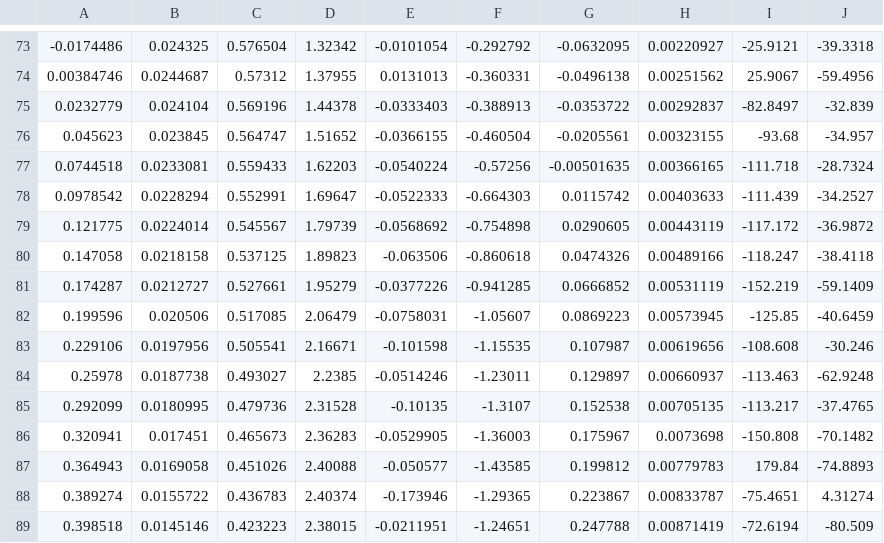
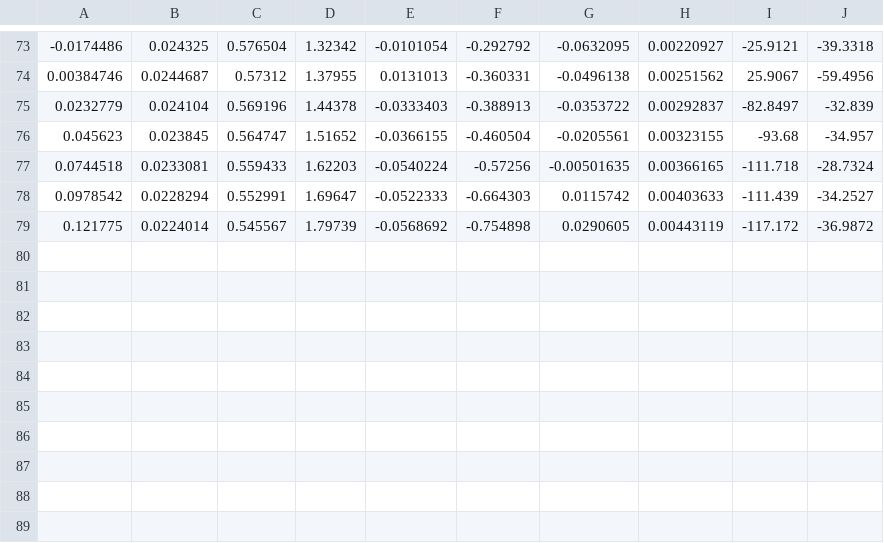
Before and after one commit to munzir/13b-3DUnification-UnlockedJoints, a CSV file: build/examples/3dofddp/mpc_traj.csv, drawn as a sheet; only a part is shown, gaps mark what is left out.

```diff
--- a/build/examples/3dofddp/mpc_traj.csv
+++ b/build/examples/3dofddp/mpc_traj.csv
@@ -79,11 +79 @@
 0.121775, 0.0224014, 0.545567, 1.79739, -0.0568692, -0.754898, 0.0290605, 0.00443119, -117.172,-36.9872
-0.147058, 0.0218158, 0.537125, 1.89823, -0.063506, -0.860618, 0.0474326, 0.00489166, -118.247,-38.4118
-0.174287, 0.0212727, 0.527661, 1.95279, -0.0377226, -0.941285, 0.0666852, 0.00531119, -152.219,-59.1409
-0.199596, 0.020506, 0.517085, 2.06479, -0.0758031, -1.05607, 0.0869223, 0.00573945, -125.85,-40.6459
-0.229106, 0.0197956, 0.505541, 2.16671, -0.101598, -1.15535, 0.107987, 0.00619656, -108.608,-30.246
-0.25978, 0.0187738, 0.493027, 2.2385, -0.0514246, -1.23011, 0.129897, 0.00660937, -113.463,-62.9248
-0.292099, 0.0180995, 0.479736, 2.31528, -0.10135, -1.3107, 0.152538, 0.00705135, -113.217,-37.4765
-0.320941, 0.017451, 0.465673, 2.36283, -0.0529905, -1.36003, 0.175967, 0.0073698, -150.808,-70.1482
-0.364943, 0.0169058, 0.451026, 2.40088, -0.050577, -1.43585, 0.199812, 0.00779783, 179.84,-74.8893
-0.389274, 0.0155722, 0.436783, 2.40374, -0.173946, -1.29365, 0.223867, 0.00833787, -75.4651,4.31274
-0.398518, 0.0145146, 0.423223, 2.38015, -0.0211951, -1.24651, 0.247788, 0.00871419, -72.6194,-80.509
```
Also changed, not shown: 3 other files.
